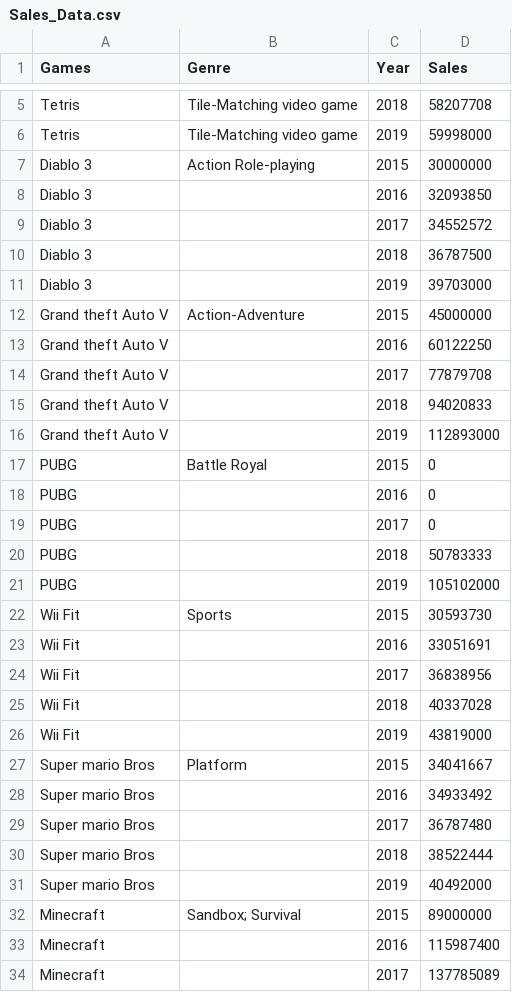
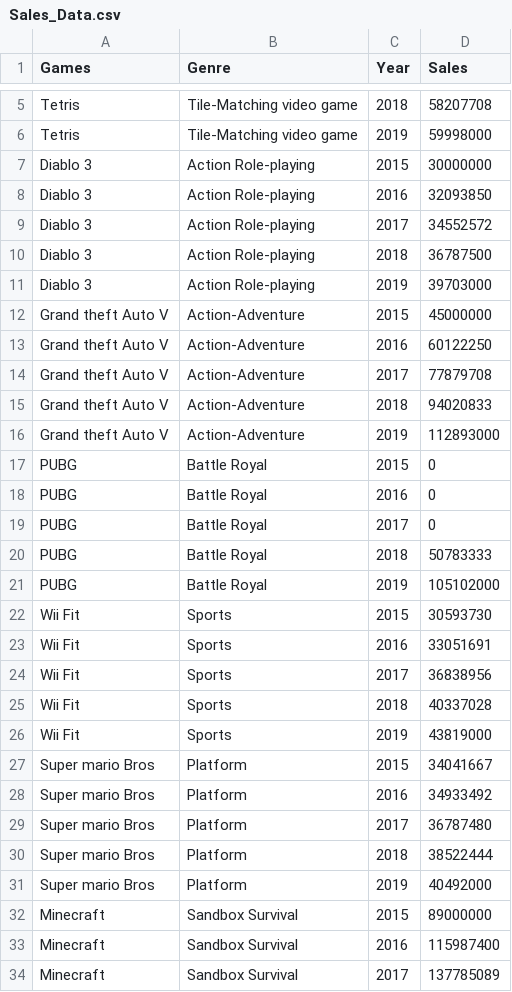
Before and after one commit to PRazzK/DataVis_Data, a CSV file: Sales_Data.csv, drawn as a sheet; only a part is shown, gaps mark what is left out; the diff covers the shown part only.

Commit message:
Update Sales_Data.csv

```diff
--- a/Sales_Data.csv
+++ b/Sales_Data.csv
@@ -7,28 +7,28 @@ Tetris,Tile-Matching video game,2019,59998000
 Diablo 3,Action Role-playing,2015,30000000
-Diablo 3,,2016,32093850
-Diablo 3,,2017,34552572
-Diablo 3,,2018,36787500
-Diablo 3,,2019,39703000
+Diablo 3,Action Role-playing,2016,32093850
+Diablo 3,Action Role-playing,2017,34552572
+Diablo 3,Action Role-playing,2018,36787500
+Diablo 3,Action Role-playing,2019,39703000
 Grand theft Auto V,Action-Adventure,2015,45000000
-Grand theft Auto V,,2016,60122250
-Grand theft Auto V,,2017,77879708
-Grand theft Auto V,,2018,94020833
-Grand theft Auto V,,2019,112893000
+Grand theft Auto V,Action-Adventure,2016,60122250
+Grand theft Auto V,Action-Adventure,2017,77879708
+Grand theft Auto V,Action-Adventure,2018,94020833
+Grand theft Auto V,Action-Adventure,2019,112893000
 PUBG,Battle Royal,2015,0
-PUBG,,2016,0
-PUBG,,2017,0
-PUBG,,2018,50783333
-PUBG,,2019,105102000
+PUBG,Battle Royal,2016,0
+PUBG,Battle Royal,2017,0
+PUBG,Battle Royal,2018,50783333
+PUBG,Battle Royal,2019,105102000
 Wii Fit,Sports,2015,30593730
-Wii Fit,,2016,33051691
-Wii Fit,,2017,36838956
-Wii Fit,,2018,40337028
-Wii Fit,,2019,43819000
+Wii Fit,Sports,2016,33051691
+Wii Fit,Sports,2017,36838956
+Wii Fit,Sports,2018,40337028
+Wii Fit,Sports,2019,43819000
 Super mario Bros,Platform,2015,34041667
-Super mario Bros,,2016,34933492
-Super mario Bros,,2017,36787480
-Super mario Bros,,2018,38522444
-Super mario Bros,,2019,40492000
-Minecraft,Sandbox; Survival,2015,89000000
-Minecraft,,2016,115987400
-Minecraft,,2017,137785089
+Super mario Bros,Platform,2016,34933492
+Super mario Bros,Platform,2017,36787480
+Super mario Bros,Platform,2018,38522444
+Super mario Bros,Platform,2019,40492000
+Minecraft,Sandbox Survival,2015,89000000
+Minecraft,Sandbox Survival,2016,115987400
+Minecraft,Sandbox Survival,2017,137785089
```
Also changed, not shown: 2 edited cells elsewhere in this file.
